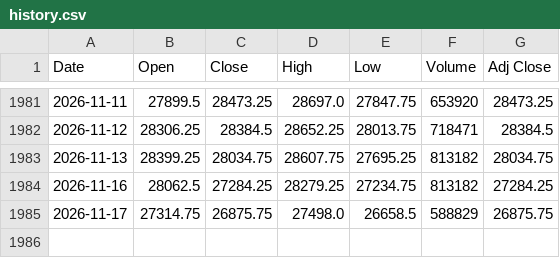
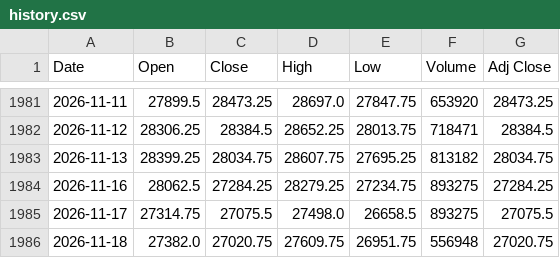
Before and after one commit to Chief-rich/nasdaq100-data, a CSV file: data/nq_daily/history.csv, drawn as a sheet; only a part is shown, gaps mark what is left out.

```diff
--- a/data/nq_daily/history.csv
+++ b/data/nq_daily/history.csv
@@ -1983,3 +1983,4 @@ Date,Open,Close,High,Low,Volume,Adj Close
 2026-11-13,28399.25,28034.75,28607.75,27695.25,813182,28034.75
-2026-11-16,28062.5,27284.25,28279.25,27234.75,813182,27284.25
-2026-11-17,27314.75,26875.75,27498.0,26658.5,588829,26875.75
+2026-11-16,28062.5,27284.25,28279.25,27234.75,893275,27284.25
+2026-11-17,27314.75,27075.5,27498.0,26658.5,893275,27075.5
+2026-11-18,27382.0,27020.75,27609.75,26951.75,556948,27020.75
```
Also changed, not shown: data/ndx_daily/history.csv, 15 other files.
